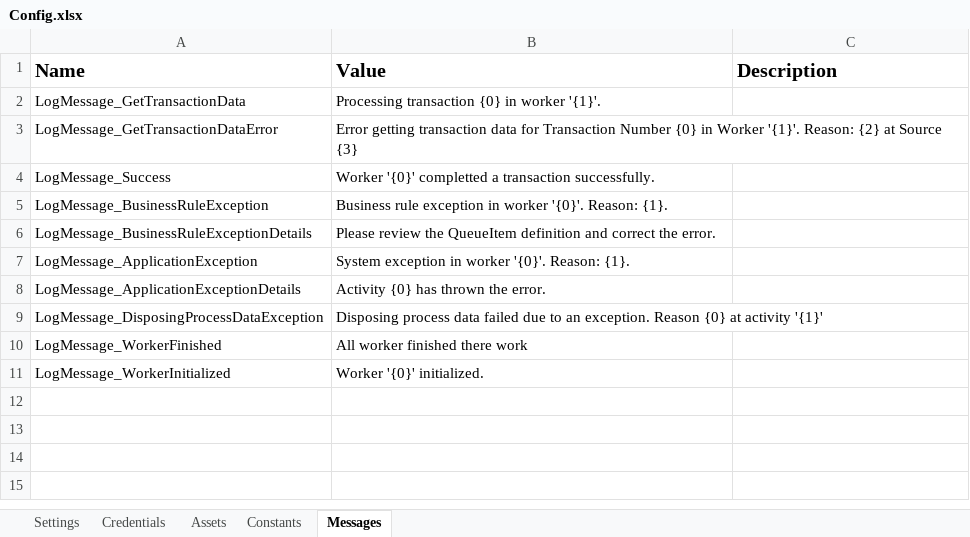
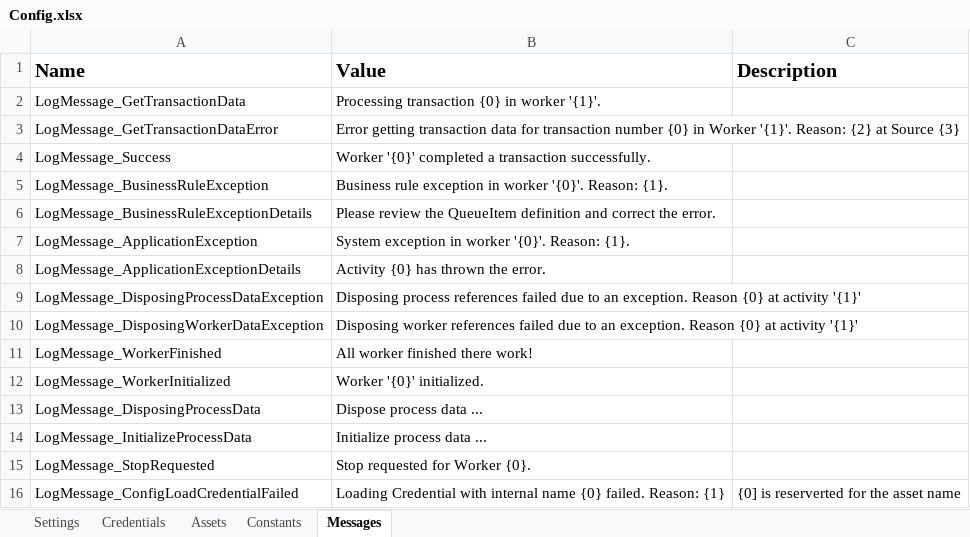
Before and after one commit to Blackspo0n/UiPath-Parallel-Background-RE-Framework, an Excel workbook: Data/Config.xlsx, sheet Messages, drawn as a sheet; values as stored, in another font and other column widths than the file's, no borders; addresses are those after the commit; the diff names each change by its address in the sheet, - before the commit and + after, or states it on an @@ line.

Commit message:
Rework most of the project descriptions

```diff
--- a/Data/Config.xlsx (sheet Messages)
+++ b/Data/Config.xlsx (sheet Messages)
-B3 (Value): …data for Transaction Number {0} in…
+B3 (Value): …data for transaction number {0} in…
-B4 (Value): Worker '{0}' completted a transaction…
+B4 (Value): Worker '{0}' completed a transaction…
-B9 (Value): Disposing process data failed due…
+B9 (Value): Disposing process references failed due…
+row 10: LogMessage_DisposingWorkerDataException | Disposing worker references failed due to an exception. Reason {0} at activity '{1}'
-B11 (Value): All worker finished there work
+B11 (Value): All worker finished there work!
+row 13: LogMessage_DisposingProcessData | Dispose process data ...
+row 14: LogMessage_InitializeProcessData | Initialize process data ...
+row 15: LogMessage_StopRequested | Stop requested for Worker {0}.
+row 16: LogMessage_ConfigLoadCredentialFailed | Loading Credential with internal name {0} failed. Reason: {1} | {0] is reserverted for the asset name
```
Also changed, not shown: 13 other files.
